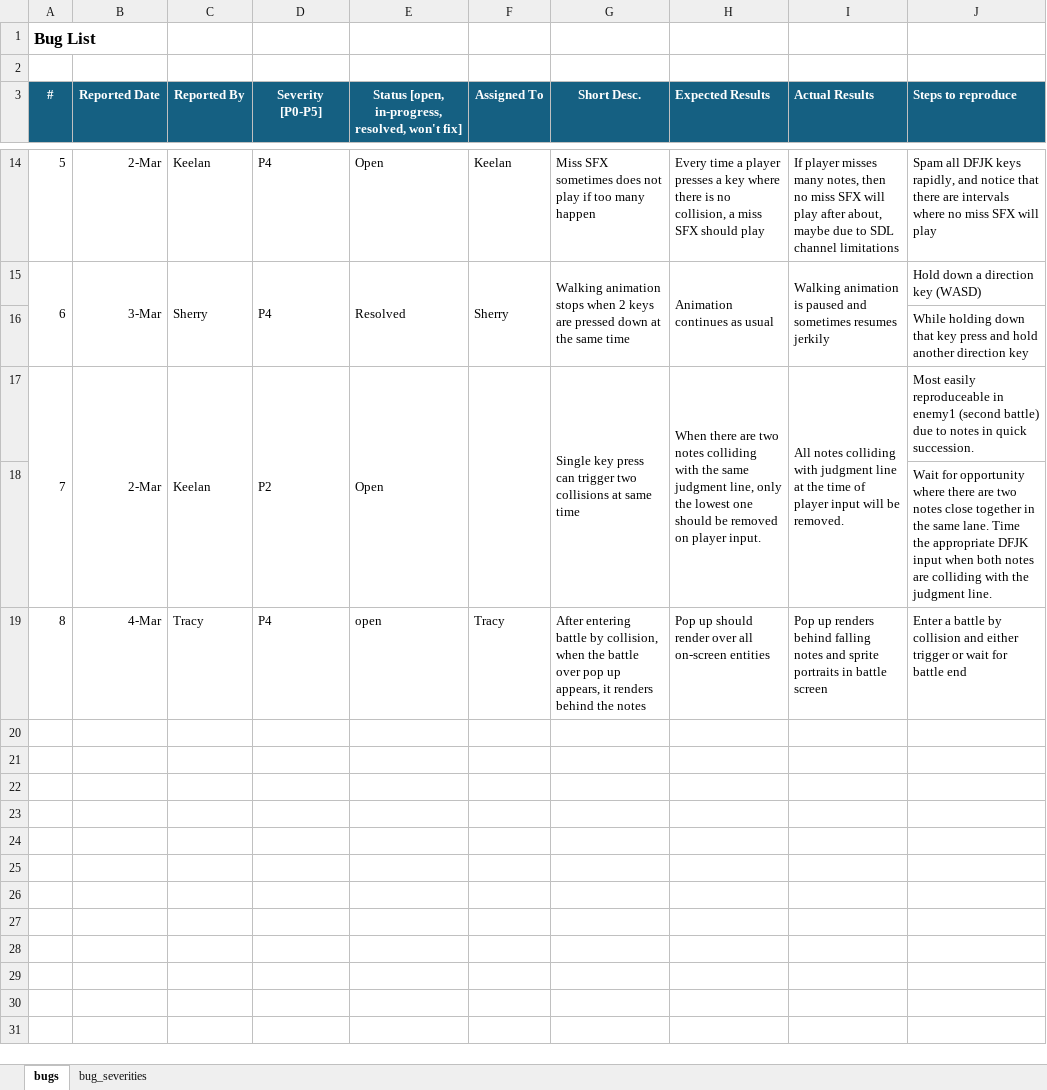
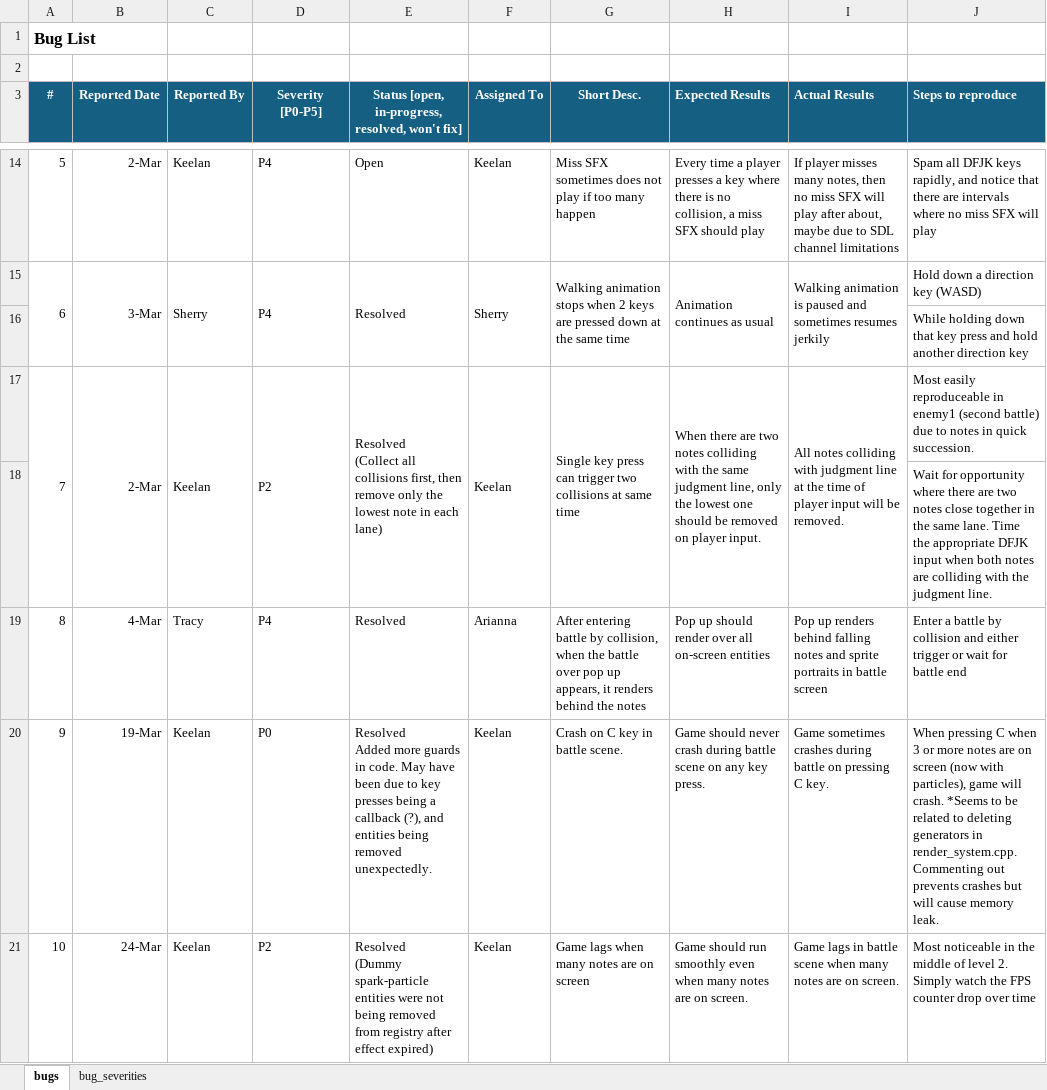
Before and after one commit to ariamj/Harmonic-Hustle, an Excel workbook: doc/bug-report.xlsx, sheet bugs, drawn as a sheet; only a part is shown, gaps mark what is left out; values as stored, in another font and other column widths than the file's, no borders; ↵ is a line break in a cell; the diff covers the shown part only; the diff names each change by its address in the sheet, - before the commit and + after, or states it on an @@ line.

```diff
--- a/doc/bug-report.xlsx (sheet bugs)
+++ b/doc/bug-report.xlsx (sheet bugs)
-E17: Open
+E17: Resolved ↵ (Collect all collisions first, then remove only the lowest note in each lane)
-F17 (Assigned To): (empty)
+F17 (Assigned To): Keelan
-E19: open
+E19: Resolved
-F19 (Assigned To): Tracy
+F19 (Assigned To): Arianna
+row 20: 9 | 19-Mar | Keelan | P0 | Resolved ↵ Added more guards in code. May have been due to key presses being a callback (?), and entities being removed unexpectedly. | Keelan | Crash on C key in battle scene. | Game should never crash during battle scene on any key press. | Game sometimes crashes during battle on pressing C key. | When pressing C when 3 or more notes are on screen (now with particles), game will crash. *Seems to be related to deleting generators in render_system.cpp. Commenting out prevents crashes but will cause memory leak.
+row 21: 10 | 24-Mar | Keelan | P2 | Resolved ↵ (Dummy spark-particle entities were not being removed from registry after effect expired) | Keelan | Game lags when many notes are on screen | Game should run smoothly even when many notes are on screen. | Game lags in battle scene when many notes are on screen. | Most noticeable in the middle of level 2. Simply watch the FPS counter drop over time
```
Also changed, not shown: 5 added rows elsewhere in this sheet, 2 other files.
